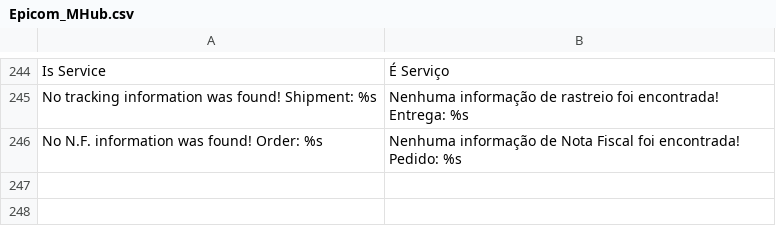
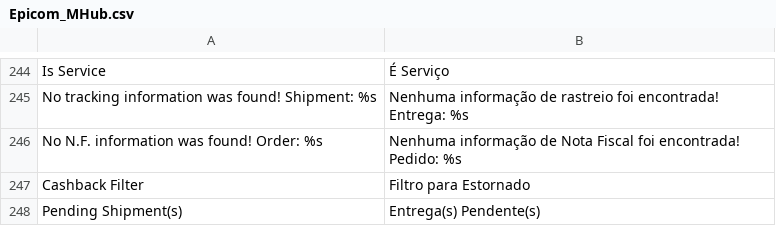
Before and after one commit to epicomtech/magento, a CSV file: app/locale/pt_BR/Epicom_MHub.csv, drawn as a sheet; only a part is shown, gaps mark what is left out; the diff names each change by its address in the sheet, - before the commit and + after, or states it on an @@ line.

```diff
--- a/app/locale/pt_BR/Epicom_MHub.csv
+++ b/app/locale/pt_BR/Epicom_MHub.csv
+row 247: Cashback Filter | Filtro para Estornado
+row 248: Pending Shipment(s) | Entrega(s) Pendente(s)
```
Also changed, not shown: 23 other files.
